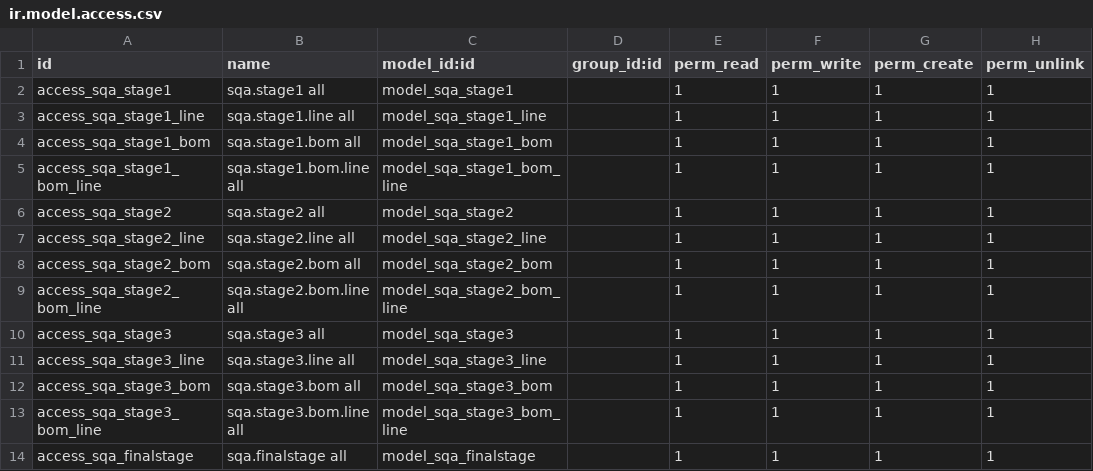
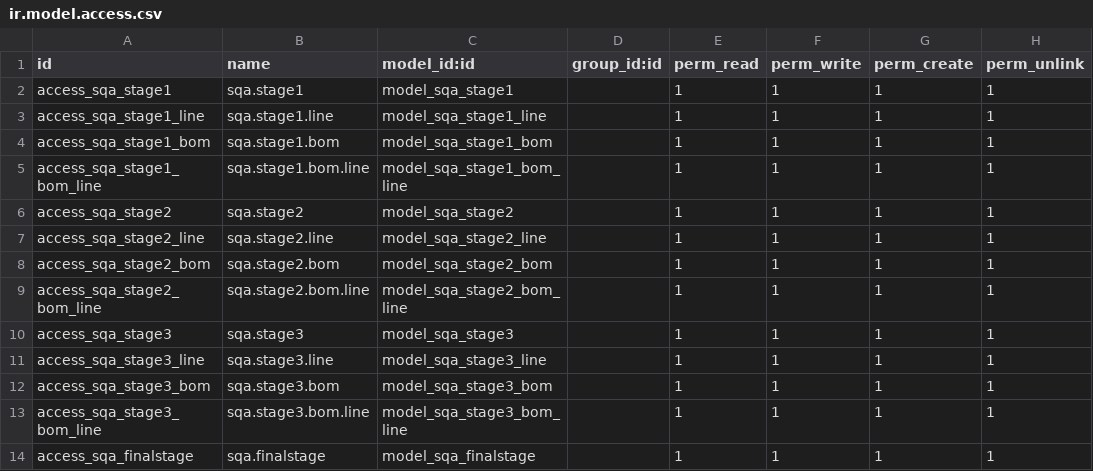
Before and after one commit to nadim0dev63/sales_quotation_approval, a CSV file: sqa_x_mrp/security/ir.model.access.csv, drawn as a sheet.

```diff
--- a/sqa_x_mrp/security/ir.model.access.csv
+++ b/sqa_x_mrp/security/ir.model.access.csv
@@ -1,14 +1,14 @@
 id,name,model_id:id,group_id:id,perm_read,perm_write,perm_create,perm_unlink
-access_sqa_stage1,sqa.stage1 all,model_sqa_stage1,,1,1,1,1
-access_sqa_stage1_line,sqa.stage1.line all,model_sqa_stage1_line,,1,1,1,1
-access_sqa_stage1_bom,sqa.stage1.bom all,model_sqa_stage1_bom,,1,1,1,1
-access_sqa_stage1_bom_line,sqa.stage1.bom.line all,model_sqa_stage1_bom_line,,1,1,1,1
-access_sqa_stage2,sqa.stage2 all,model_sqa_stage2,,1,1,1,1
-access_sqa_stage2_line,sqa.stage2.line all,model_sqa_stage2_line,,1,1,1,1
-access_sqa_stage2_bom,sqa.stage2.bom all,model_sqa_stage2_bom,,1,1,1,1
-access_sqa_stage2_bom_line,sqa.stage2.bom.line all,model_sqa_stage2_bom_line,,1,1,1,1
-access_sqa_stage3,sqa.stage3 all,model_sqa_stage3,,1,1,1,1
-access_sqa_stage3_line,sqa.stage3.line all,model_sqa_stage3_line,,1,1,1,1
-access_sqa_stage3_bom,sqa.stage3.bom all,model_sqa_stage3_bom,,1,1,1,1
-access_sqa_stage3_bom_line,sqa.stage3.bom.line all,model_sqa_stage3_bom_line,,1,1,1,1
-access_sqa_finalstage,sqa.finalstage all,model_sqa_finalstage,,1,1,1,1
+access_sqa_stage1,sqa.stage1,model_sqa_stage1,,1,1,1,1
+access_sqa_stage1_line,sqa.stage1.line,model_sqa_stage1_line,,1,1,1,1
+access_sqa_stage1_bom,sqa.stage1.bom,model_sqa_stage1_bom,,1,1,1,1
+access_sqa_stage1_bom_line,sqa.stage1.bom.line,model_sqa_stage1_bom_line,,1,1,1,1
+access_sqa_stage2,sqa.stage2,model_sqa_stage2,,1,1,1,1
+access_sqa_stage2_line,sqa.stage2.line,model_sqa_stage2_line,,1,1,1,1
+access_sqa_stage2_bom,sqa.stage2.bom,model_sqa_stage2_bom,,1,1,1,1
+access_sqa_stage2_bom_line,sqa.stage2.bom.line,model_sqa_stage2_bom_line,,1,1,1,1
+access_sqa_stage3,sqa.stage3,model_sqa_stage3,,1,1,1,1
+access_sqa_stage3_line,sqa.stage3.line,model_sqa_stage3_line,,1,1,1,1
+access_sqa_stage3_bom,sqa.stage3.bom,model_sqa_stage3_bom,,1,1,1,1
+access_sqa_stage3_bom_line,sqa.stage3.bom.line,model_sqa_stage3_bom_line,,1,1,1,1
+access_sqa_finalstage,sqa.finalstage,model_sqa_finalstage,,1,1,1,1
```
Also changed, not shown: 9 other files.
